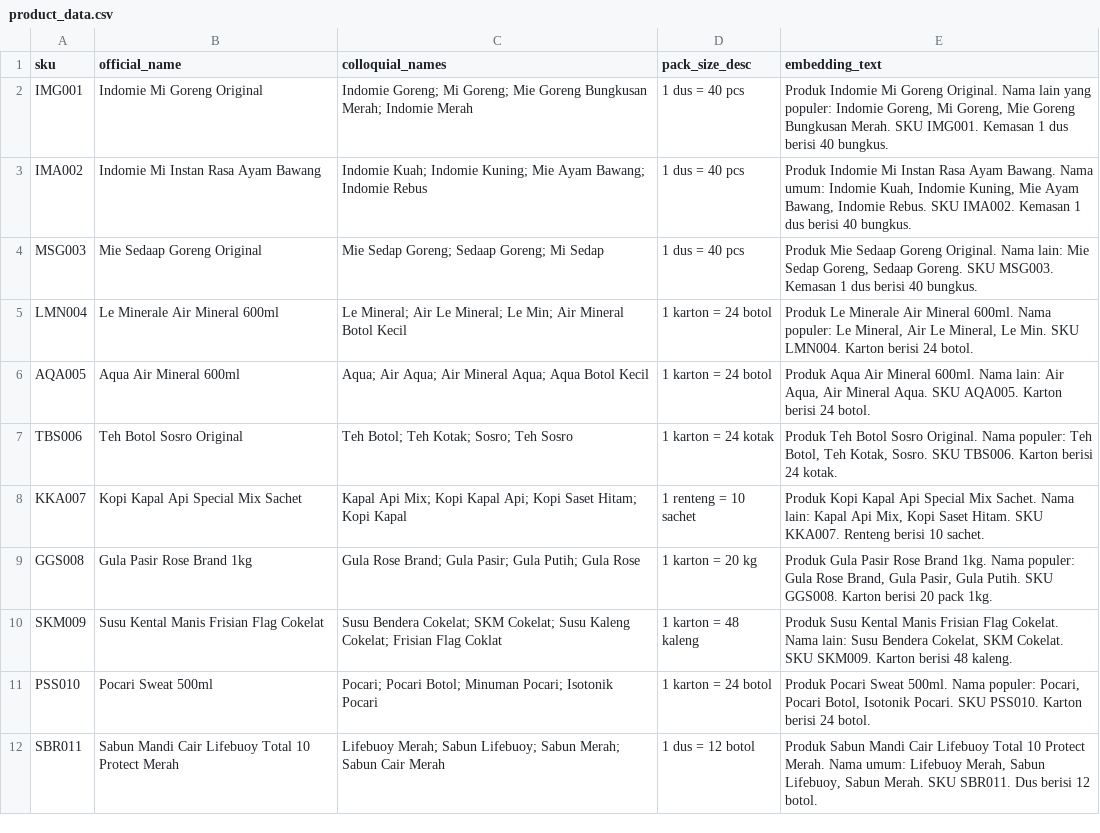
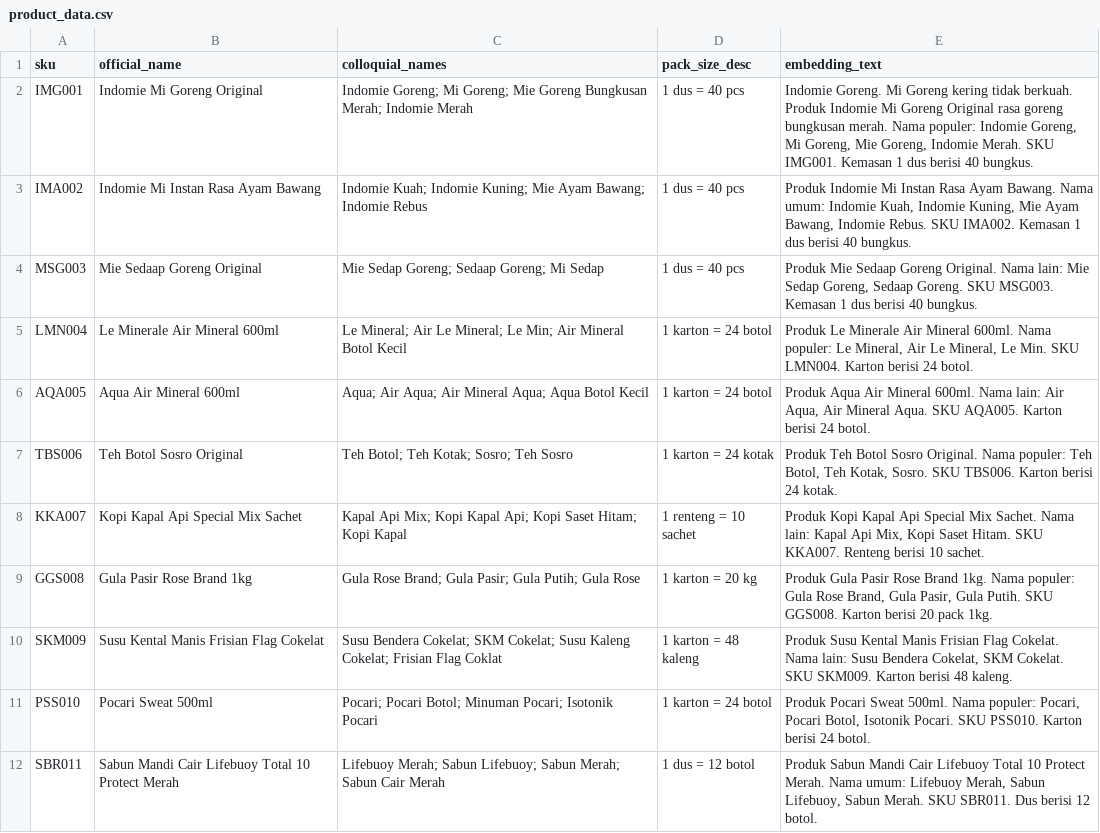
Before and after one commit to adiatmaja/chromadb-rag-chatbot, a CSV file: data/product_data.csv, drawn as a sheet.

Commit message:
fix: correct Indomie Goreng retrieval by improving embedding text and widening candidate pool
- Rewrote IMG001 embedding_text to lead with 'Indomie Goreng. Mi Goreng kering
  tidak berkuah.' so the embedding model places it above Ayam Bawang for goreng
  queries (score improved from 0.38 to 0.60, now ranked #1 across all variants)
- Bumped get_product_candidates n=3 -> n=5 so semantically close products don't
  fall out of the LLM reranking window for longer queries

```diff
--- a/data/product_data.csv
+++ b/data/product_data.csv
@@ -1,3 +1,3 @@
 sku,official_name,colloquial_names,pack_size_desc,embedding_text
-IMG001,Indomie Mi Goreng Original,"Indomie Goreng; Mi Goreng; Mie Goreng Bungkusan Merah; Indomie Merah",1 dus = 40 pcs,"Produk Indomie Mi Goreng Original. Nama lain yang populer: Indomie Goreng, Mi Goreng, Mie Goreng Bungkusan Merah. SKU IMG001. Kemasan 1 dus berisi 40 bungkus."
+IMG001,Indomie Mi Goreng Original,"Indomie Goreng; Mi Goreng; Mie Goreng Bungkusan Merah; Indomie Merah",1 dus = 40 pcs,"Indomie Goreng. Mi Goreng kering tidak berkuah. Produk Indomie Mi Goreng Original rasa goreng bungkusan merah. Nama populer: Indomie Goreng, Mi Goreng, Mie Goreng, Indomie Merah. SKU IMG001. Kemasan 1 dus berisi 40 bungkus."
 IMA002,Indomie Mi Instan Rasa Ayam Bawang,"Indomie Kuah; Indomie Kuning; Mie Ayam Bawang; Indomie Rebus",1 dus = 40 pcs,"Produk Indomie Mi Instan Rasa Ayam Bawang. Nama umum: Indomie Kuah, Indomie Kuning, Mie Ayam Bawang, Indomie Rebus. SKU IMA002. Kemasan 1 dus berisi 40 bungkus."
```
Also changed, not shown: 1 other file.
